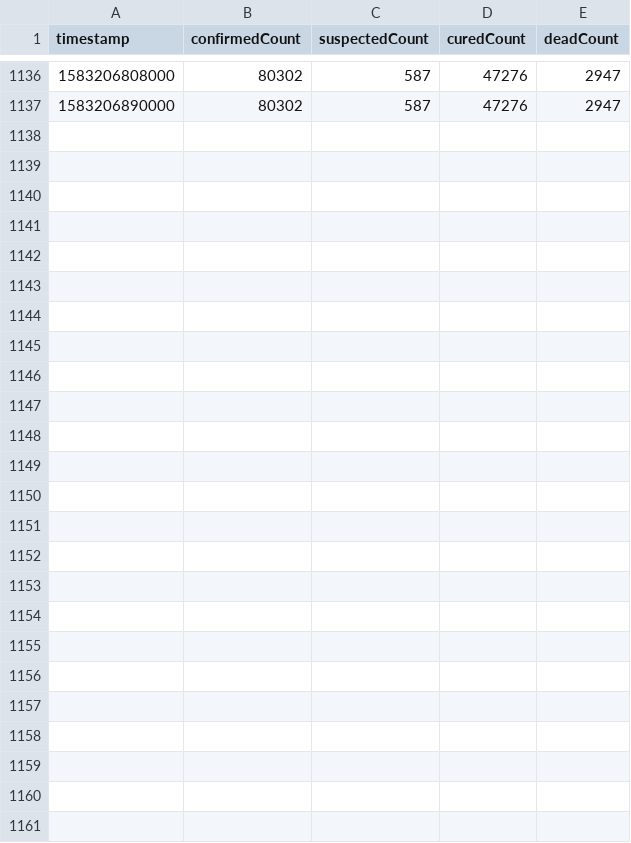
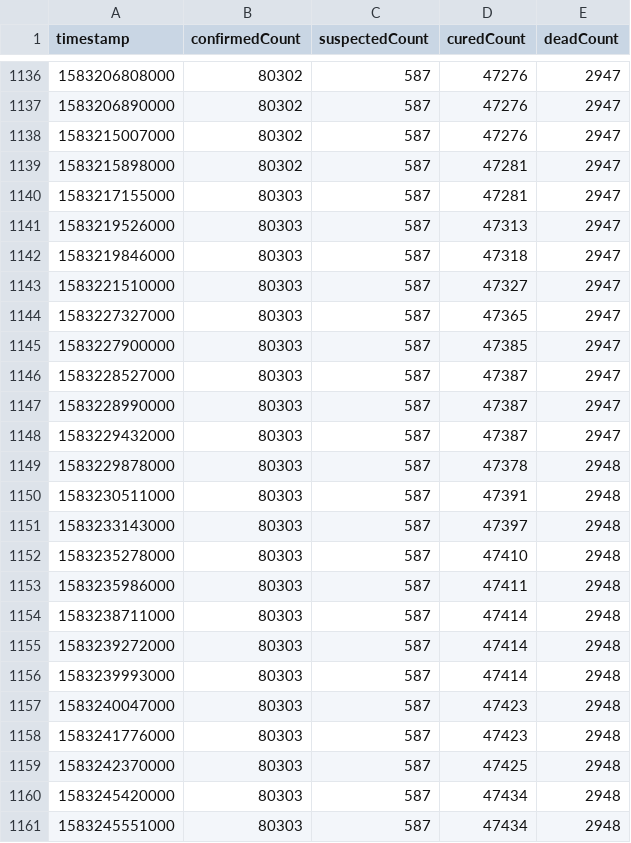
Before and after one commit to NemoHoHaloAi/Novel-Corona-Virus-2019, a CSV file: data_new/中国.csv, drawn as a sheet; only a part is shown, gaps mark what is left out; the diff names each change by its address in the sheet, - before the commit and + after, or states it on an @@ line.

```diff
--- a/data_new/中国.csv
+++ b/data_new/中国.csv
+row 1138: 1583215007000 | 80302 | 587 | 47276 | 2947
+row 1139: 1583215898000 | 80302 | 587 | 47281 | 2947
+row 1140: 1583217155000 | 80303 | 587 | 47281 | 2947
+row 1141: 1583219526000 | 80303 | 587 | 47313 | 2947
+row 1142: 1583219846000 | 80303 | 587 | 47318 | 2947
+row 1143: 1583221510000 | 80303 | 587 | 47327 | 2947
+row 1144: 1583227327000 | 80303 | 587 | 47365 | 2947
+row 1145: 1583227900000 | 80303 | 587 | 47385 | 2947
+row 1146: 1583228527000 | 80303 | 587 | 47387 | 2947
+row 1147: 1583228990000 | 80303 | 587 | 47387 | 2947
+row 1148: 1583229432000 | 80303 | 587 | 47387 | 2947
+row 1149: 1583229878000 | 80303 | 587 | 47378 | 2948
+row 1150: 1583230511000 | 80303 | 587 | 47391 | 2948
+row 1151: 1583233143000 | 80303 | 587 | 47397 | 2948
+row 1152: 1583235278000 | 80303 | 587 | 47410 | 2948
+row 1153: 1583235986000 | 80303 | 587 | 47411 | 2948
+row 1154: 1583238711000 | 80303 | 587 | 47414 | 2948
+row 1155: 1583239272000 | 80303 | 587 | 47414 | 2948
+row 1156: 1583239993000 | 80303 | 587 | 47414 | 2948
+row 1157: 1583240047000 | 80303 | 587 | 47423 | 2948
+row 1158: 1583241776000 | 80303 | 587 | 47423 | 2948
+row 1159: 1583242370000 | 80303 | 587 | 47425 | 2948
+row 1160: 1583245420000 | 80303 | 587 | 47434 | 2948
+row 1161: 1583245551000 | 80303 | 587 | 47434 | 2948
```
Also changed, not shown: data_new/西藏自治区.csv, data_new/青海省.csv, 29 other files.
